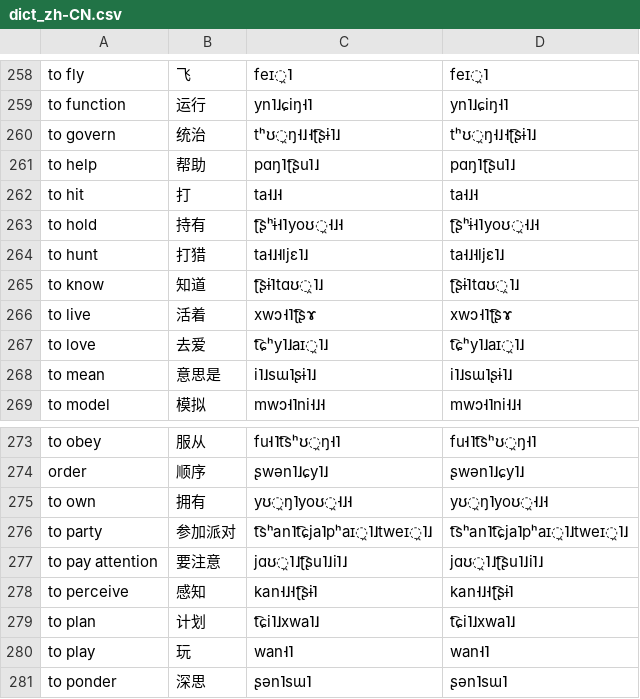
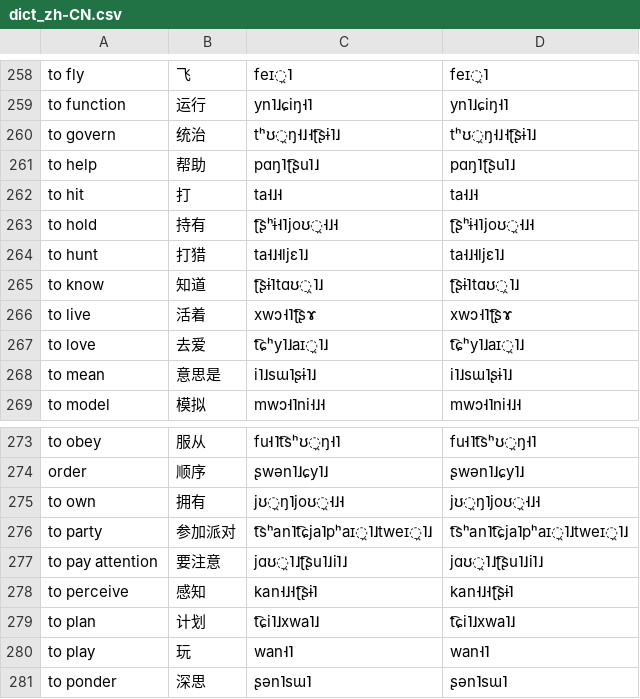
Before and after one commit to jkunimune/Djastiz, a CSV file: data/dict_zh-CN.csv, drawn as a sheet; only a part is shown, gaps mark what is left out; the diff covers the shown part only.

```diff
--- a/data/dict_zh-CN.csv
+++ b/data/dict_zh-CN.csv
@@ -262,3 +262,3 @@ to help,帮助,pɑŋ˥ʈ͡ʂu˥˩,pɑŋ˥ʈ͡ʂu˥˩
 to hit,打,ta˧˩˧,ta˧˩˧
-to hold,持有,ʈ͡ʂʰɨ˧˥yoʊ̯˧˩˧,ʈ͡ʂʰɨ˧˥yoʊ̯˧˩˧
+to hold,持有,ʈ͡ʂʰɨ˧˥joʊ̯˧˩˧,ʈ͡ʂʰɨ˧˥joʊ̯˧˩˧
 to hunt,打猎,ta˧˩˧ljɛ˥˩,ta˧˩˧ljɛ˥˩
@@ -274,3 +274,3 @@ to obey,服从,fu˧˥t͡sʰʊ̯ŋ˧˥,fu˧˥t͡sʰʊ̯ŋ˧˥
 order,顺序,ʂwən˥˩ɕy˥˩,ʂwən˥˩ɕy˥˩
-to own,拥有,yʊ̯ŋ˥yoʊ̯˧˩˧,yʊ̯ŋ˥yoʊ̯˧˩˧
+to own,拥有,jʊ̯ŋ˥joʊ̯˧˩˧,jʊ̯ŋ˥joʊ̯˧˩˧
 to party,参加派对,t͡sʰan˥t͡ɕja˥pʰaɪ̯˥˩tweɪ̯˥˩,t͡sʰan˥t͡ɕja˥pʰaɪ̯˥˩tweɪ̯˥˩
```
Also changed, not shown: 10 edited cells elsewhere in this file.
